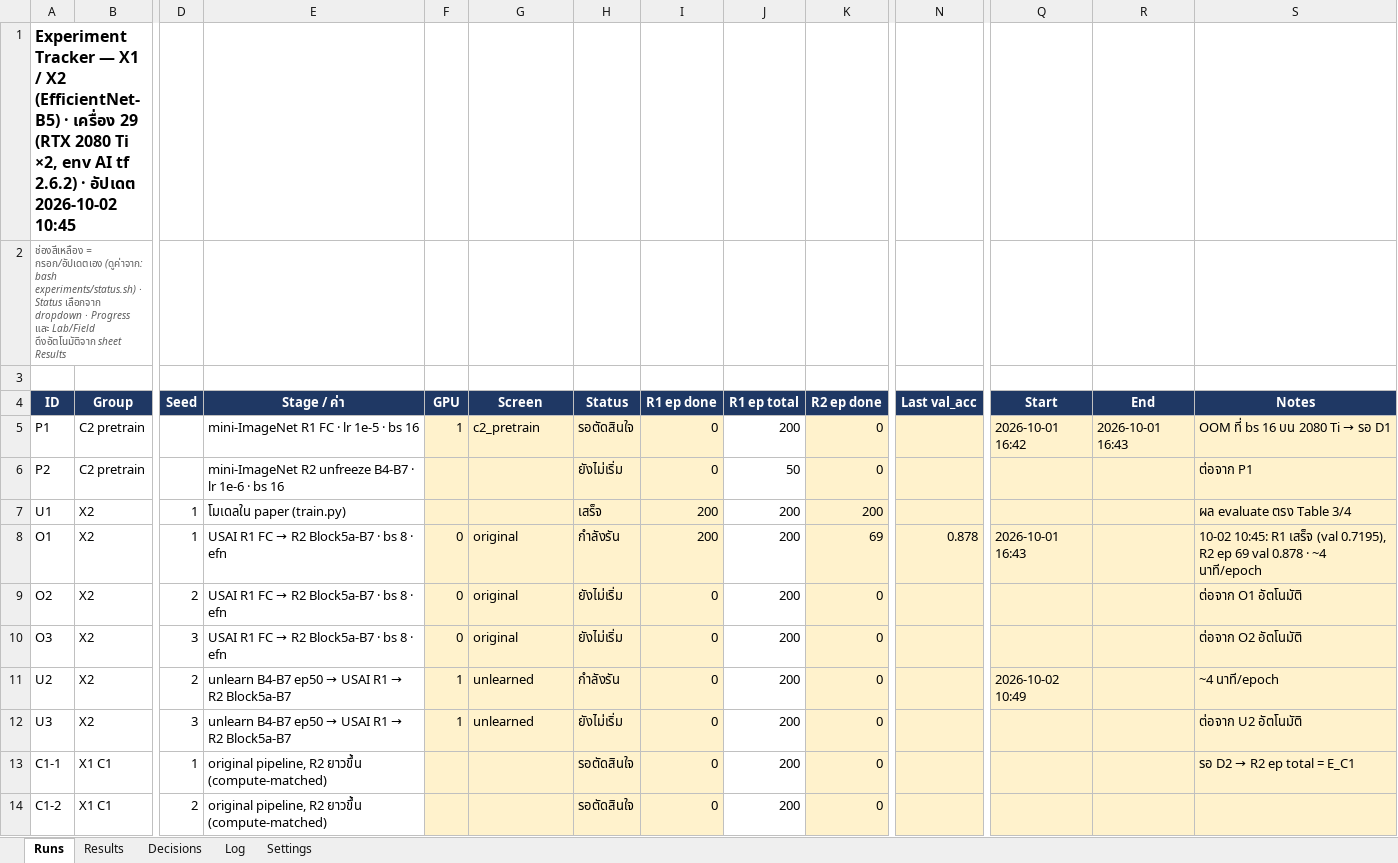
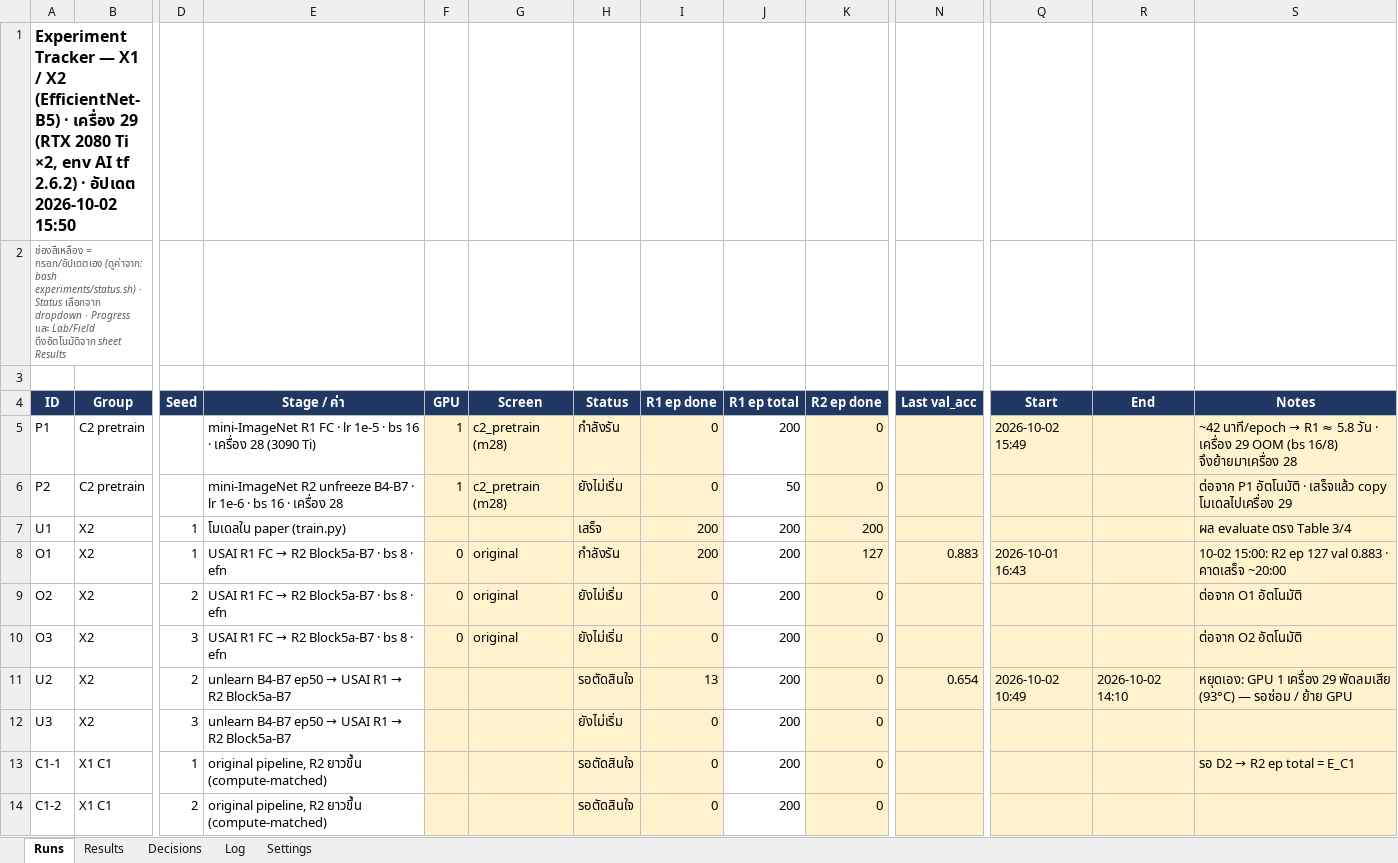
Before and after one commit to Peckkie/Machine-Unlearning-USAI-CCA-2026, an Excel workbook: experiments/Experiment_Tracker_X1X2.xlsx, sheet Runs, drawn as a sheet; only a part is shown, gaps mark what is left out; values as stored, in another font and other column widths than the file's, no borders; conditional formats not drawn; the diff names each change by its address in the sheet, - before the commit and + after, or states it on an @@ line.

```diff
--- a/experiments/Experiment_Tracker_X1X2.xlsx (sheet Runs)
+++ b/experiments/Experiment_Tracker_X1X2.xlsx (sheet Runs)
-A1 (ID): …อัปเดต 2026-10-02 10:45
+A1 (ID): …อัปเดต 2026-10-02 15:50
-E5 (Stage / ค่า): …bs 16
+E5 (Stage / ค่า): …bs 16 · เครื่อง 28 (3090 Ti)
-G5 (Screen): c2_pretrain
+G5 (Screen): c2_pretrain (m28)
-H5 (Status): รอตัดสินใจ
+H5 (Status): กำลังรัน
-Q5 (Start): 2026-10-01 16:42
+Q5 (Start): 2026-10-02 15:49
-R5 (End): 2026-10-01 16:43
+R5 (End): (empty)
@@ S5 (Notes): OOM ที่ bs 16 บน 2080 Ti → รอ D1 → ~42 นาที/epoch → R1 ≈ 5.8 วัน · เครื่อง 29 OOM (bs 16/8) จึงย้ายมาเครื่อง 28 @@
-E6 (Stage / ค่า): …bs 16
+E6 (Stage / ค่า): …bs 16 · เครื่อง 28
-F6 (GPU): (empty)
+F6 (GPU): 1
-G6 (Screen): (empty)
+G6 (Screen): c2_pretrain (m28)
-S6 (Notes): ต่อจาก P1
+S6 (Notes): ต่อจาก P1 อัตโนมัติ · เสร็จแล้ว copy โมเดลไปเครื่อง 29
-K8 (R2 ep done): 69
+K8 (R2 ep done): 127
-N8 (Last val_acc): 0.878
+N8 (Last val_acc): 0.883
-S8 (Notes): 10-02 10:45: R1 เสร็จ (val 0.7195), R2 ep 69 val 0.878 · ~4 นาที/epoch
+S8 (Notes): 10-02 15:00: R2 ep 127 val 0.883 · คาดเสร็จ ~20:00
-F11:F12 (GPU): 1
+F11:F12 (GPU): (empty)
-G11:G12 (Screen): unlearned
+G11:G12 (Screen): (empty)
-H11 (Status): กำลังรัน
+H11 (Status): รอตัดสินใจ
-I11 (R1 ep done): 0
+I11 (R1 ep done): 13
-N11 (Last val_acc): (empty)
+N11 (Last val_acc): 0.654
-R11 (End): (empty)
+R11 (End): 2026-10-02 14:10
-S11 (Notes): ~4 นาที/epoch
+S11 (Notes): หยุดเอง: GPU 1 เครื่อง 29 พัดลมเสีย (93°C) — รอซ่อม / ย้าย GPU
-S12 (Notes): ต่อจาก U2 อัตโนมัติ
+S12 (Notes): (empty)
```
Also changed, not shown: sheet Log, sheet Decisions, 1 other file.
